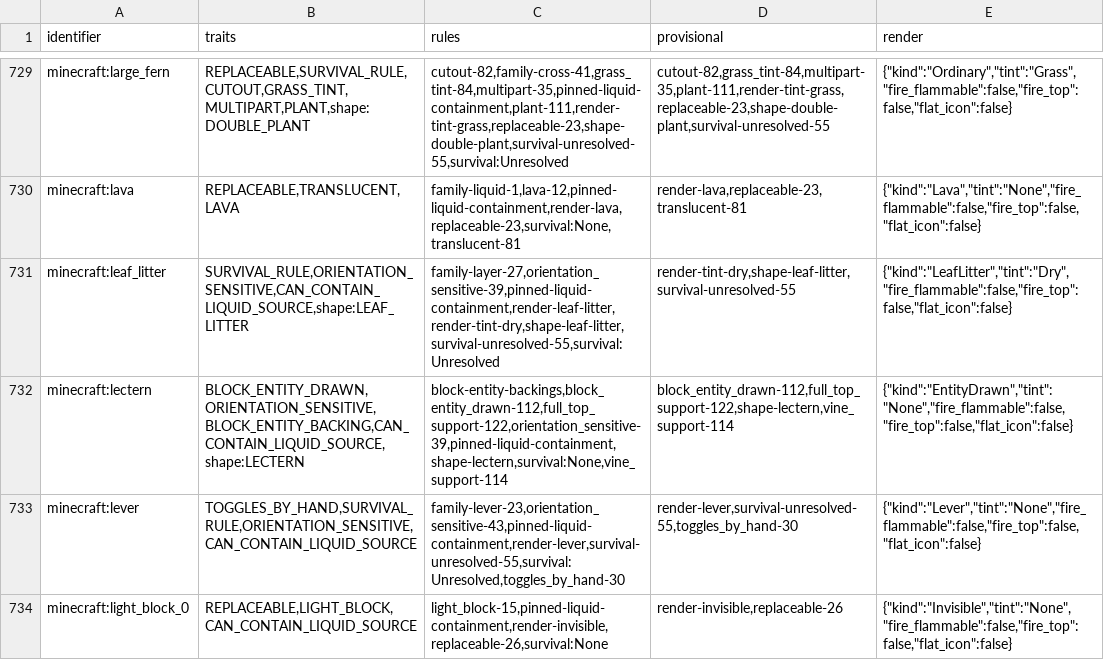
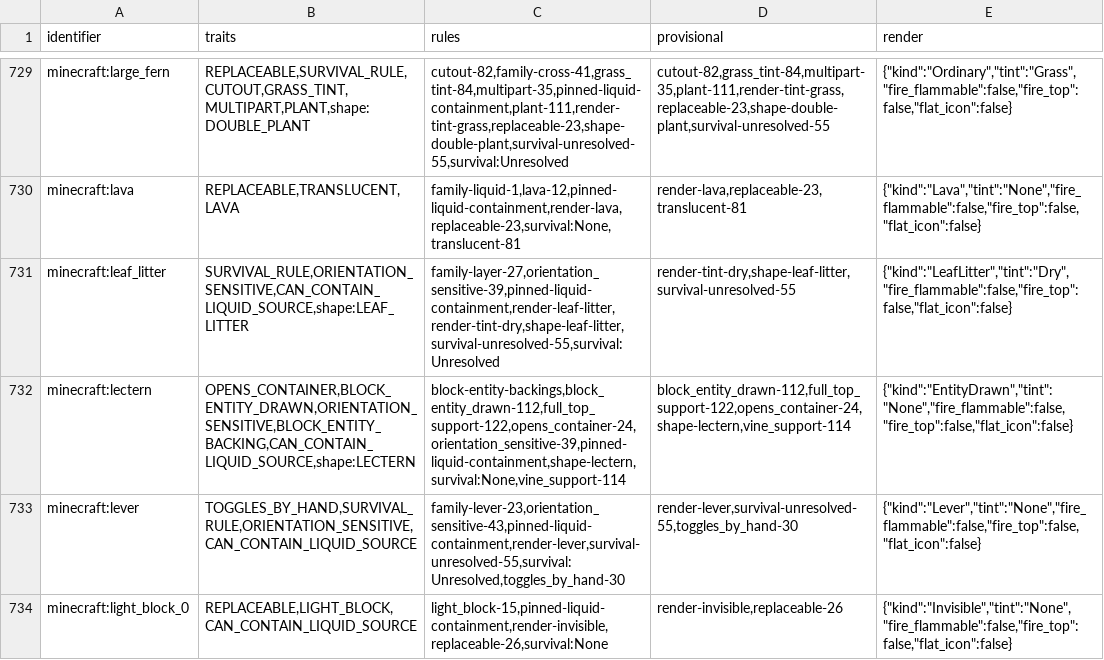
Before and after one commit to cinnabar-mc/cinnabar, a TSV file: crates/assets/data/facts-expansion-v2225.tsv, drawn as a sheet; only a part is shown, gaps mark what is left out.

Commit message:
Place books on lecterns instead of opening them
A lectern was not classified as an interactive block, and the held-book
path opened the book on every Use press regardless of the aimed block.
Using a book and quill or written book on an empty lectern therefore
opened the book editor and never sent the block use that places it.

Classify the lectern with the container interactions (its use is gated on
the open-containers ability) and regenerate the registry carriers. The
held-book path now leaves the press to block use when the aimed block is
interactive and the player is not sneaking, as vanilla's build action does.

```diff
--- a/crates/assets/data/facts-expansion-v2225.tsv
+++ b/crates/assets/data/facts-expansion-v2225.tsv
@@ -731,3 +731,3 @@ minecraft:lava	REPLACEABLE,TRANSLUCENT,LAVA	family-liquid-1,lava-12,pinned-liqui
 minecraft:leaf_litter	SURVIVAL_RULE,ORIENTATION_SENSITIVE,CAN_CONTAIN_LIQUID_SOURCE,shape:LEAF_LITTER	family-layer-27,orientation_sensitive-39,pinned-liquid-containment,render-leaf-litter,render-tint-dry,shape-leaf-litter,survival-unresolved-55,survival:Unresolved	render-tint-dry,shape-leaf-litter,survival-unresolved-55	{"kind":"LeafLitter","tint":"Dry","fire_flammable":false,"fire_top":false,"flat_icon":false}
-minecraft:lectern	BLOCK_ENTITY_DRAWN,ORIENTATION_SENSITIVE,BLOCK_ENTITY_BACKING,CAN_CONTAIN_LIQUID_SOURCE,shape:LECTERN	block-entity-backings,block_entity_drawn-112,full_top_support-122,orientation_sensitive-39,pinned-liquid-containment,shape-lectern,survival:None,vine_support-114	block_entity_drawn-112,full_top_support-122,shape-lectern,vine_support-114	{"kind":"EntityDrawn","tint":"None","fire_flammable":false,"fire_top":false,"flat_icon":false}
+minecraft:lectern	OPENS_CONTAINER,BLOCK_ENTITY_DRAWN,ORIENTATION_SENSITIVE,BLOCK_ENTITY_BACKING,CAN_CONTAIN_LIQUID_SOURCE,shape:LECTERN	block-entity-backings,block_entity_drawn-112,full_top_support-122,opens_container-24,orientation_sensitive-39,pinned-liquid-containment,shape-lectern,survival:None,vine_support-114	block_entity_drawn-112,full_top_support-122,opens_container-24,shape-lectern,vine_support-114	{"kind":"EntityDrawn","tint":"None","fire_flammable":false,"fire_top":false,"flat_icon":false}
 minecraft:lever	TOGGLES_BY_HAND,SURVIVAL_RULE,ORIENTATION_SENSITIVE,CAN_CONTAIN_LIQUID_SOURCE	family-lever-23,orientation_sensitive-43,pinned-liquid-containment,render-lever,survival-unresolved-55,survival:Unresolved,toggles_by_hand-30	render-lever,survival-unresolved-55,toggles_by_hand-30	{"kind":"Lever","tint":"None","fire_flammable":false,"fire_top":false,"flat_icon":false}
```
Also changed, not shown: 24 other files.
